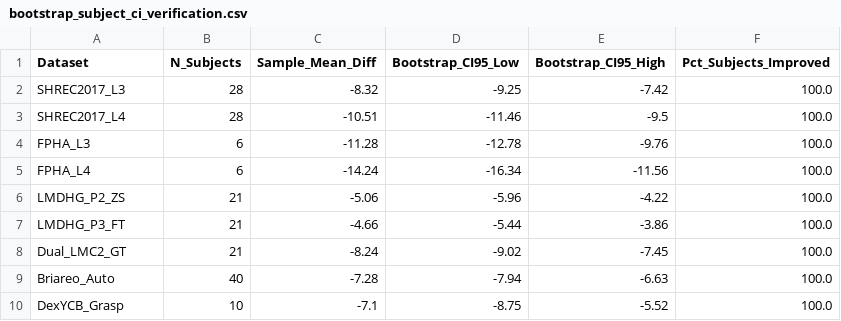
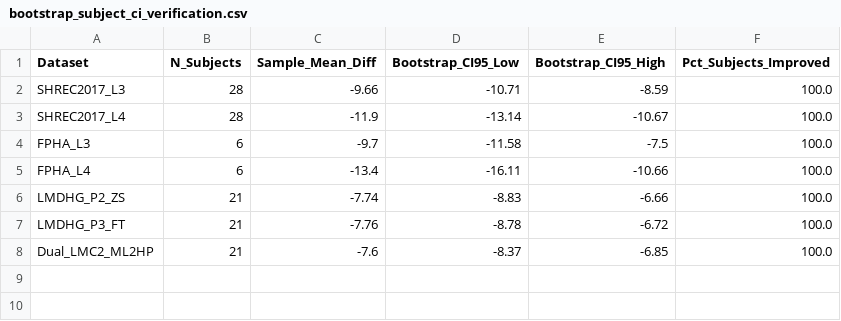
Before and after one commit to siripornp-msu/KAR-STGCN-3D-Hand-Restoration, a CSV file: LMC2_Benchmark_Dataset/04_splits_metadata/bootstrap_subject_ci_verification.csv, drawn as a sheet.

```diff
--- a/LMC2_Benchmark_Dataset/04_splits_metadata/bootstrap_subject_ci_verification.csv
+++ b/LMC2_Benchmark_Dataset/04_splits_metadata/bootstrap_subject_ci_verification.csv
@@ -1,10 +1,8 @@
 Dataset,N_Subjects,Sample_Mean_Diff,Bootstrap_CI95_Low,Bootstrap_CI95_High,Pct_Subjects_Improved
-SHREC2017_L3,28,-8.32,-9.25,-7.42,100.0
-SHREC2017_L4,28,-10.51,-11.46,-9.5,100.0
-FPHA_L3,6,-11.28,-12.78,-9.76,100.0
-FPHA_L4,6,-14.24,-16.34,-11.56,100.0
-LMDHG_P2_ZS,21,-5.06,-5.96,-4.22,100.0
-LMDHG_P3_FT,21,-4.66,-5.44,-3.86,100.0
-Dual_LMC2_GT,21,-8.24,-9.02,-7.45,100.0
-Briareo_Auto,40,-7.28,-7.94,-6.63,100.0
-DexYCB_Grasp,10,-7.1,-8.75,-5.52,100.0
+SHREC2017_L3,28,-9.66,-10.71,-8.59,100.0
+SHREC2017_L4,28,-11.9,-13.14,-10.67,100.0
+FPHA_L3,6,-9.7,-11.58,-7.5,100.0
+FPHA_L4,6,-13.4,-16.11,-10.66,100.0
+LMDHG_P2_ZS,21,-7.74,-8.83,-6.66,100.0
+LMDHG_P3_FT,21,-7.76,-8.78,-6.72,100.0
+Dual_LMC2_ML2HP,21,-7.6,-8.37,-6.85,100.0
```
Also changed, not shown: LMC2_Benchmark_Dataset/04_splits_metadata/per_subject_raw_evaluation_log.csv, 19 other files.
